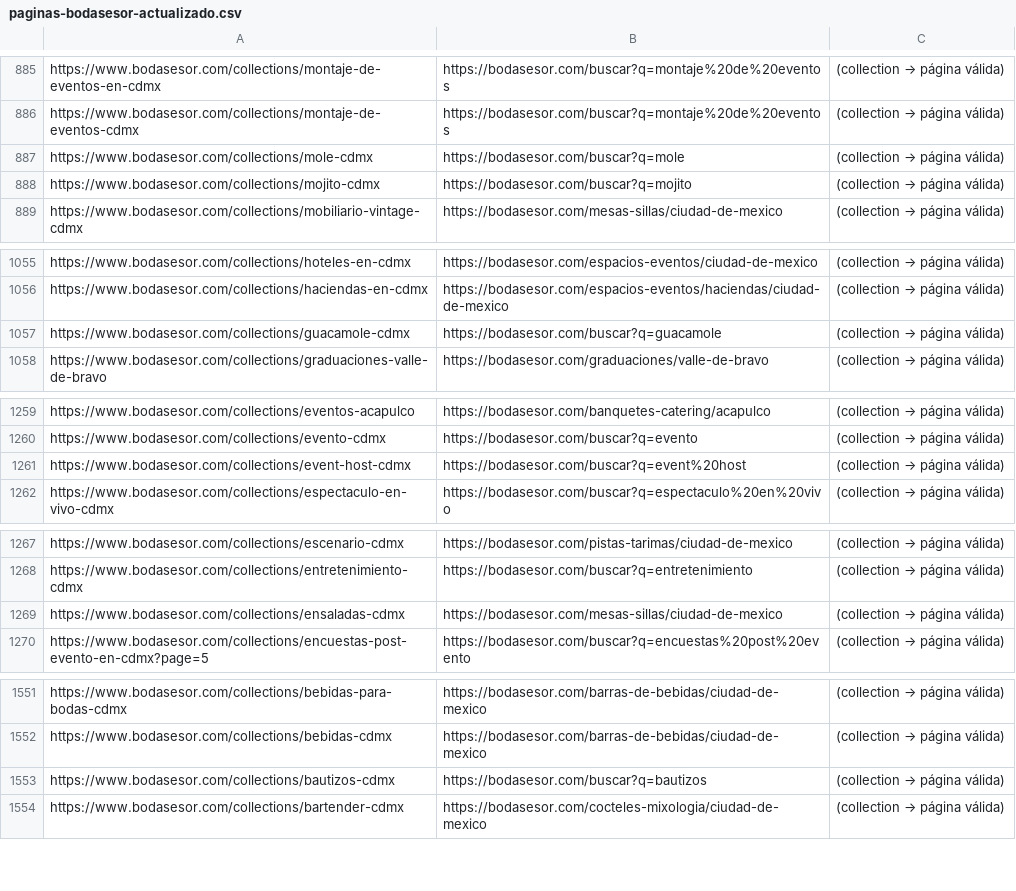
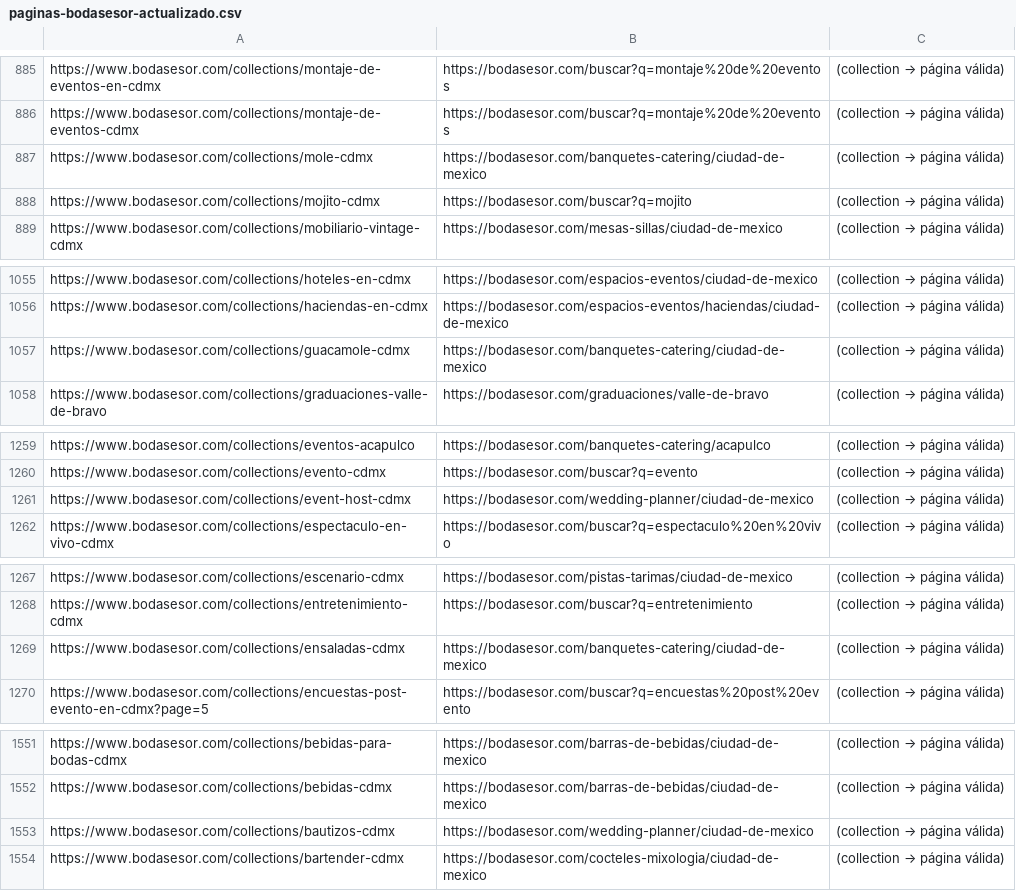
Before and after one commit to bodasesor-rgb/Pagina-Web-Bodasesor, a CSV file: scripts/paginas-bodasesor-actualizado.csv, drawn as a sheet; only a part is shown, gaps mark what is left out; the diff covers the shown part only.

```diff
--- a/scripts/paginas-bodasesor-actualizado.csv
+++ b/scripts/paginas-bodasesor-actualizado.csv
@@ -886,3 +886,3 @@ https://www.bodasesor.com/collections/montaje-de-eventos-en-cdmx,https://bodases
 https://www.bodasesor.com/collections/montaje-de-eventos-cdmx,https://bodasesor.com/buscar?q=montaje%20de%20eventos,(collection → página válida)
-https://www.bodasesor.com/collections/mole-cdmx,https://bodasesor.com/buscar?q=mole,(collection → página válida)
+https://www.bodasesor.com/collections/mole-cdmx,https://bodasesor.com/banquetes-catering/ciudad-de-mexico,(collection → página válida)
 https://www.bodasesor.com/collections/mojito-cdmx,https://bodasesor.com/buscar?q=mojito,(collection → página válida)
@@ -1056,3 +1056,3 @@ https://www.bodasesor.com/collections/hoteles-en-cdmx,https://bodasesor.com/espa
 https://www.bodasesor.com/collections/haciendas-en-cdmx,https://bodasesor.com/espacios-eventos/haciendas/ciudad-de-mexico,(collection → página válida)
-https://www.bodasesor.com/collections/guacamole-cdmx,https://bodasesor.com/buscar?q=guacamole,(collection → página válida)
+https://www.bodasesor.com/collections/guacamole-cdmx,https://bodasesor.com/banquetes-catering/ciudad-de-mexico,(collection → página válida)
 https://www.bodasesor.com/collections/graduaciones-valle-de-bravo,https://bodasesor.com/graduaciones/valle-de-bravo,(collection → página válida)
@@ -1260,3 +1260,3 @@ https://www.bodasesor.com/collections/eventos-acapulco,https://bodasesor.com/ban
 https://www.bodasesor.com/collections/evento-cdmx,https://bodasesor.com/buscar?q=evento,(collection → página válida)
-https://www.bodasesor.com/collections/event-host-cdmx,https://bodasesor.com/buscar?q=event%20host,(collection → página válida)
+https://www.bodasesor.com/collections/event-host-cdmx,https://bodasesor.com/wedding-planner/ciudad-de-mexico,(collection → página válida)
 https://www.bodasesor.com/collections/espectaculo-en-vivo-cdmx,https://bodasesor.com/buscar?q=espectaculo%20en%20vivo,(collection → página válida)
@@ -1268,3 +1268,3 @@ https://www.bodasesor.com/collections/escenario-cdmx,https://bodasesor.com/pista
 https://www.bodasesor.com/collections/entretenimiento-cdmx,https://bodasesor.com/buscar?q=entretenimiento,(collection → página válida)
-https://www.bodasesor.com/collections/ensaladas-cdmx,https://bodasesor.com/mesas-sillas/ciudad-de-mexico,(collection → página válida)
+https://www.bodasesor.com/collections/ensaladas-cdmx,https://bodasesor.com/banquetes-catering/ciudad-de-mexico,(collection → página válida)
 https://www.bodasesor.com/collections/encuestas-post-evento-en-cdmx?page=5,https://bodasesor.com/buscar?q=encuestas%20post%20evento,(collection → página válida)
@@ -1552,3 +1552,3 @@ https://www.bodasesor.com/collections/bebidas-para-bodas-cdmx,https://bodasesor.
 https://www.bodasesor.com/collections/bebidas-cdmx,https://bodasesor.com/barras-de-bebidas/ciudad-de-mexico,(collection → página válida)
-https://www.bodasesor.com/collections/bautizos-cdmx,https://bodasesor.com/buscar?q=bautizos,(collection → página válida)
+https://www.bodasesor.com/collections/bautizos-cdmx,https://bodasesor.com/wedding-planner/ciudad-de-mexico,(collection → página válida)
 https://www.bodasesor.com/collections/bartender-cdmx,https://bodasesor.com/cocteles-mixologia/ciudad-de-mexico,(collection → página válida)
```
Also changed, not shown: 20 edited cells elsewhere in this file, 9 other files.
